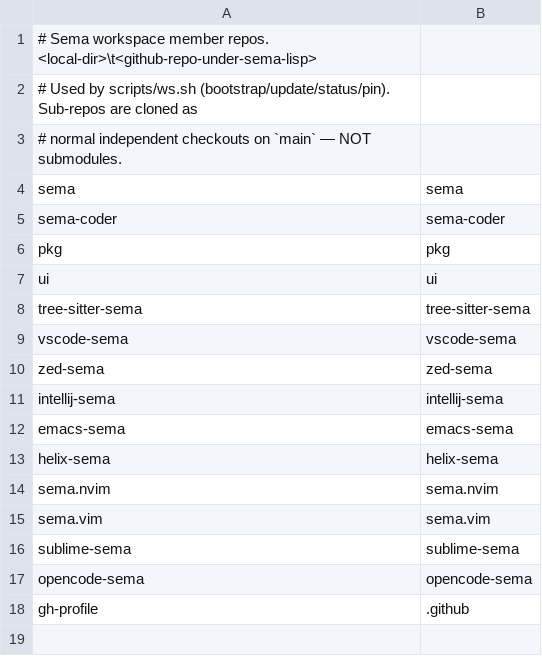
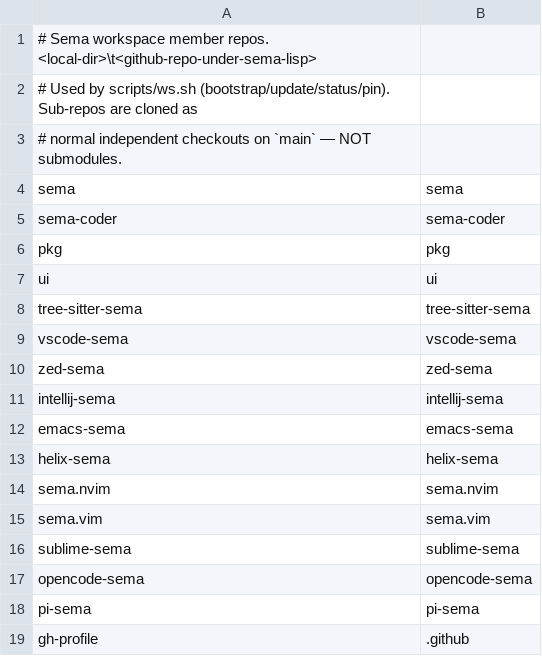
Before and after one commit to sema-lisp/workspace, a TSV file: repos.tsv, drawn as a sheet.

Commit message:
pi-sema

```diff
--- a/repos.tsv
+++ b/repos.tsv
@@ -17,2 +17,3 @@ sublime-sema	sublime-sema
 opencode-sema	opencode-sema
+pi-sema	pi-sema
 gh-profile	.github
```
Also changed, not shown: 1 other file.
